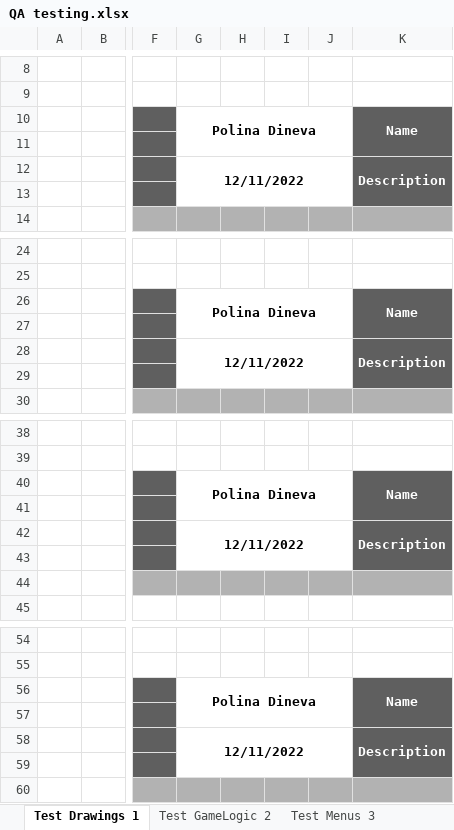
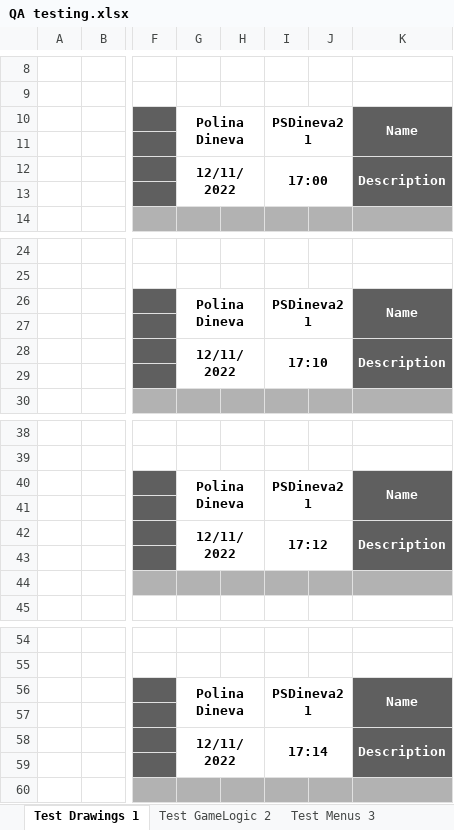
Before and after one commit to INNedkova21/cowsers, an Excel workbook: QA documents/QA testing.xlsx, sheet Test Drawings 1, drawn as a sheet; only a part is shown, gaps mark what is left out; values as stored, in another font and other column widths than the file's, no borders; conditional formats not drawn; the diff covers the shown part only; the diff names each change by its address in the sheet, - before the commit and + after, or states it on an @@ line.

Commit message:
Add finished QA documentation

```diff
--- a/QA documents/QA testing.xlsx (sheet Test Drawings 1)
+++ b/QA documents/QA testing.xlsx (sheet Test Drawings 1)
-G10:J11 merged
+G10:H11 merged
-I10: (empty)
+I10: PSDineva21
+I10:J11 merged
-G12:J13 merged
+G12:H13 merged
-I12: (empty)
+I12: 17:00
+I12:J13 merged
-G26:J27 merged
+G26:H27 merged
-I26: (empty)
+I26: PSDineva21
+I26:J27 merged
-G28:J29 merged
+G28:H29 merged
-I28: (empty)
+I28: 17:10
+I28:J29 merged
-G40:J41 merged
+G40:H41 merged
-I40: (empty)
+I40: PSDineva21
+I40:J41 merged
-G42:J43 merged
+G42:H43 merged
-I42: (empty)
+I42: 17:12
+I42:J43 merged
-G56:J57 merged
+G56:H57 merged
-I56: (empty)
+I56: PSDineva21
+I56:J57 merged
-G58:J59 merged
+G58:H59 merged
-I58: (empty)
+I58: 17:14
+I58:J59 merged
```
Also changed, not shown: 18 edited cells and merged cells elsewhere in this sheet, sheet Test GameLogic 2, sheet Test Menus 3, sheet Test Output 4, sheet Test Settings 6, sheet Test Rules 5.
